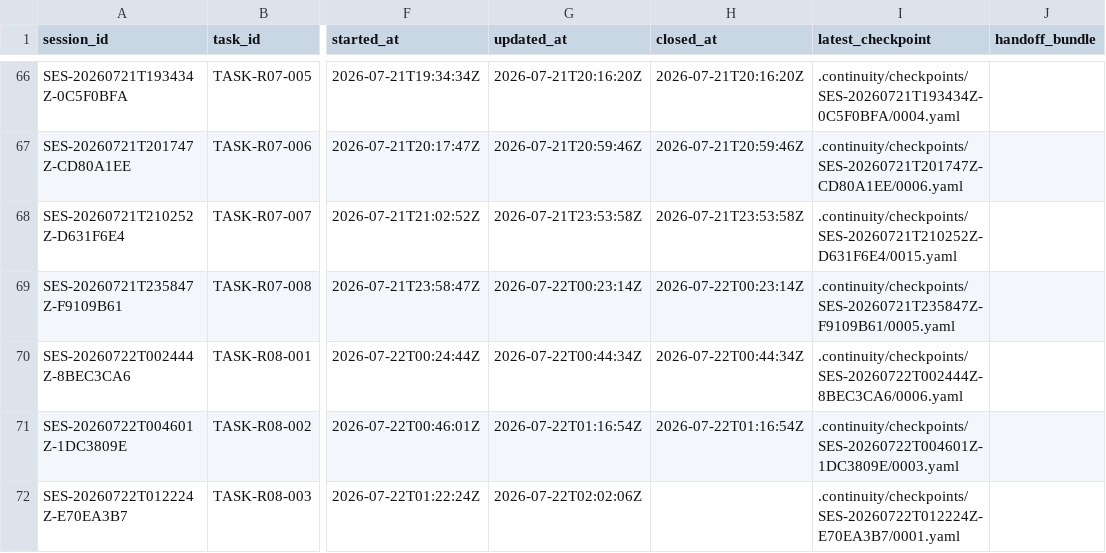
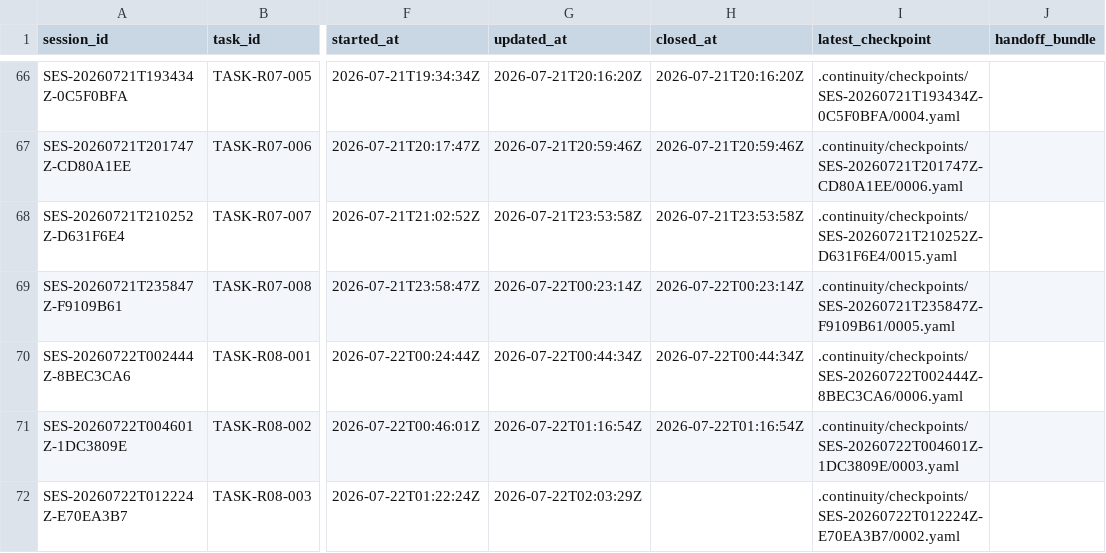
Before and after one commit to fei613293175/hhy, a CSV file: catalogs/session_index.csv, drawn as a sheet; only a part is shown, gaps mark what is left out; the diff names each change by its address in the sheet, - before the commit and + after, or states it on an @@ line.

Commit message:
[STORY-R08-004] test(r08): honor immutable detail cleanup guard
Task-ID: TASK-R08-003
Session-ID: SES-20260722T012224Z-E70EA3B7
Checkpoint-ID: CP-SES-20260722T012224Z-E70EA3B7-0003
Tests: PASS:r08_backend_configuration
CR: CR-0211,CR-0212
Story-ID: STORY-R08-004

```diff
--- a/catalogs/session_index.csv
+++ b/catalogs/session_index.csv
-G72 (updated_at): 2026-07-22T02:02:06Z
+G72 (updated_at): 2026-07-22T02:03:29Z
-I72 (latest_checkpoint): .continuity/checkpoints/SES-20260722T012224Z-E70EA3B7/0001.yaml
+I72 (latest_checkpoint): .continuity/checkpoints/SES-20260722T012224Z-E70EA3B7/0002.yaml
```
Also changed, not shown: 13 other files.
